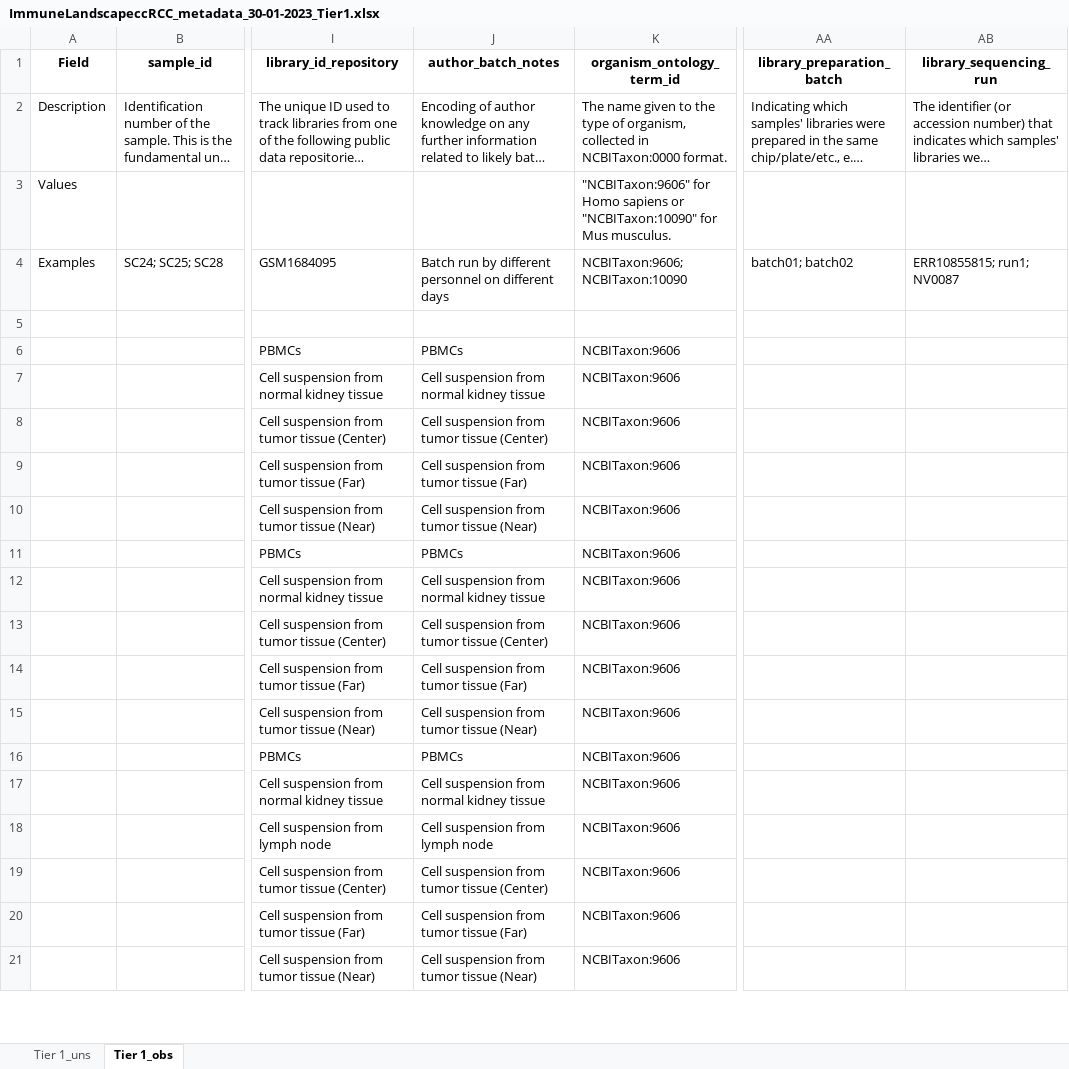
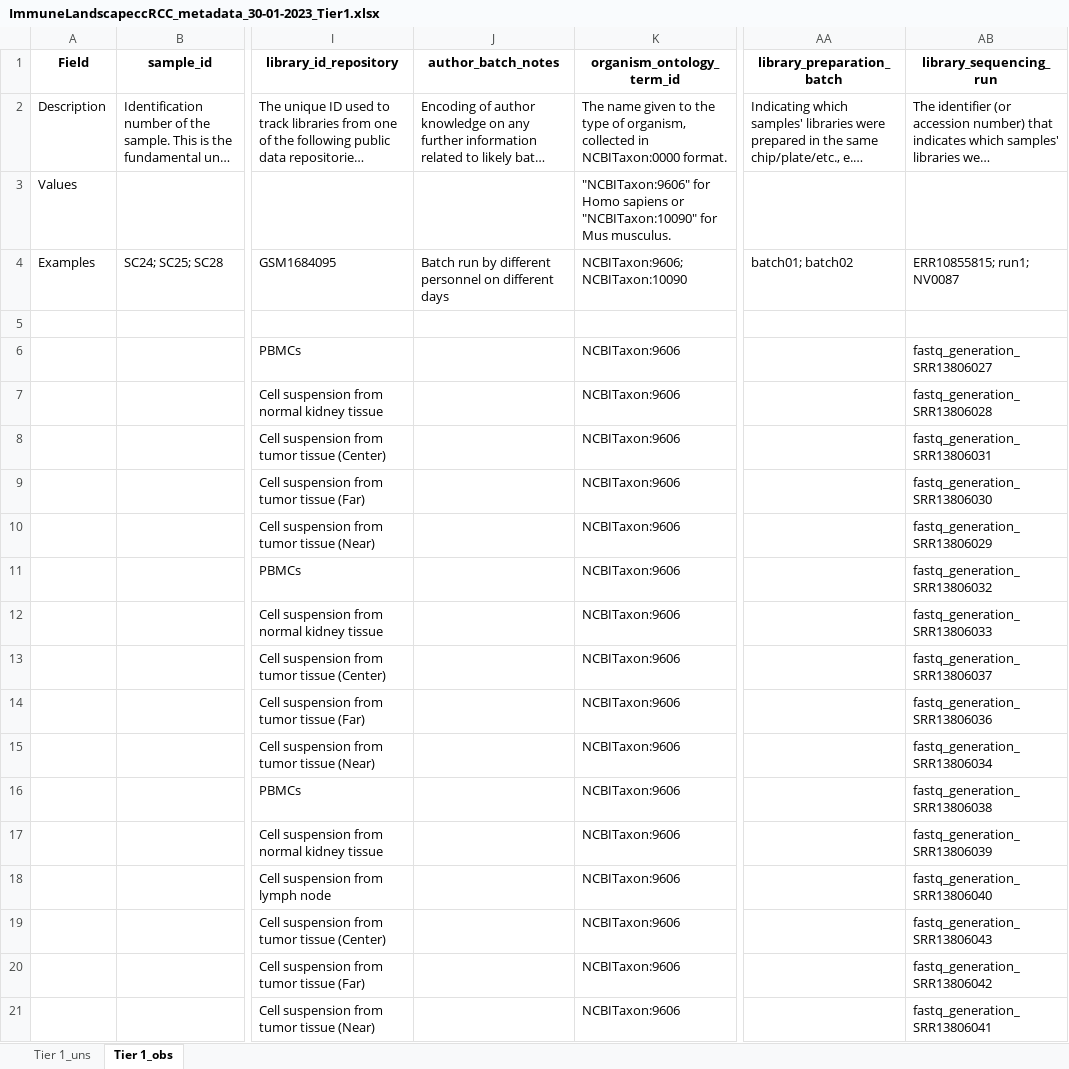
Before and after one commit to arschat/dcp_to_tier1, an Excel workbook: tier1_output/ImmuneLandscapeccRCC_metadata_30-01-2023_Tier1.xlsx, sheet Tier 1_obs, drawn as a sheet; only a part is shown, gaps mark what is left out; long unchanged cells end in …; values as stored, in another font and other column widths than the file's, no borders; the diff covers the shown part only; the diff names each change by its address in the sheet, - before the commit and + after, or states it on an @@ line.

Commit message:
Add library_id_repository condition

```diff
--- a/tier1_output/ImmuneLandscapeccRCC_metadata_30-01-2023_Tier1.xlsx (sheet Tier 1_obs)
+++ b/tier1_output/ImmuneLandscapeccRCC_metadata_30-01-2023_Tier1.xlsx (sheet Tier 1_obs)
-J6 (author_batch_notes): PBMCs
+J6 (author_batch_notes): (empty)
-AB6 (library_sequencing_run): (empty)
+AB6 (library_sequencing_run): fastq_generation_SRR13806027
-J7 (author_batch_notes): Cell suspension from normal kidney tissue
+J7 (author_batch_notes): (empty)
-AB7 (library_sequencing_run): (empty)
+AB7 (library_sequencing_run): fastq_generation_SRR13806028
-J8 (author_batch_notes): Cell suspension from tumor tissue (Center)
+J8 (author_batch_notes): (empty)
-AB8 (library_sequencing_run): (empty)
+AB8 (library_sequencing_run): fastq_generation_SRR13806031
-J9 (author_batch_notes): Cell suspension from tumor tissue (Far)
+J9 (author_batch_notes): (empty)
-AB9 (library_sequencing_run): (empty)
+AB9 (library_sequencing_run): fastq_generation_SRR13806030
-J10 (author_batch_notes): Cell suspension from tumor tissue (Near)
+J10 (author_batch_notes): (empty)
-AB10 (library_sequencing_run): (empty)
+AB10 (library_sequencing_run): fastq_generation_SRR13806029
-J11 (author_batch_notes): PBMCs
+J11 (author_batch_notes): (empty)
-AB11 (library_sequencing_run): (empty)
+AB11 (library_sequencing_run): fastq_generation_SRR13806032
-J12 (author_batch_notes): Cell suspension from normal kidney tissue
+J12 (author_batch_notes): (empty)
-AB12 (library_sequencing_run): (empty)
+AB12 (library_sequencing_run): fastq_generation_SRR13806033
-J13 (author_batch_notes): Cell suspension from tumor tissue (Center)
+J13 (author_batch_notes): (empty)
-AB13 (library_sequencing_run): (empty)
+AB13 (library_sequencing_run): fastq_generation_SRR13806037
-J14 (author_batch_notes): Cell suspension from tumor tissue (Far)
+J14 (author_batch_notes): (empty)
-AB14 (library_sequencing_run): (empty)
+AB14 (library_sequencing_run): fastq_generation_SRR13806036
-J15 (author_batch_notes): Cell suspension from tumor tissue (Near)
+J15 (author_batch_notes): (empty)
-AB15 (library_sequencing_run): (empty)
+AB15 (library_sequencing_run): fastq_generation_SRR13806034
-J16 (author_batch_notes): PBMCs
+J16 (author_batch_notes): (empty)
-AB16 (library_sequencing_run): (empty)
+AB16 (library_sequencing_run): fastq_generation_SRR13806038
-J17 (author_batch_notes): Cell suspension from normal kidney tissue
+J17 (author_batch_notes): (empty)
-AB17 (library_sequencing_run): (empty)
+AB17 (library_sequencing_run): fastq_generation_SRR13806039
-J18 (author_batch_notes): Cell suspension from lymph node
+J18 (author_batch_notes): (empty)
-AB18 (library_sequencing_run): (empty)
+AB18 (library_sequencing_run): fastq_generation_SRR13806040
-J19 (author_batch_notes): Cell suspension from tumor tissue (Center)
+J19 (author_batch_notes): (empty)
-AB19 (library_sequencing_run): (empty)
+AB19 (library_sequencing_run): fastq_generation_SRR13806043
-J20 (author_batch_notes): Cell suspension from tumor tissue (Far)
+J20 (author_batch_notes): (empty)
-AB20 (library_sequencing_run): (empty)
+AB20 (library_sequencing_run): fastq_generation_SRR13806042
-J21 (author_batch_notes): Cell suspension from tumor tissue (Near)
+J21 (author_batch_notes): (empty)
-AB21 (library_sequencing_run): (empty)
+AB21 (library_sequencing_run): fastq_generation_SRR13806041
```
Also changed, not shown: 26 edited cells elsewhere in this sheet, 3 other files.
